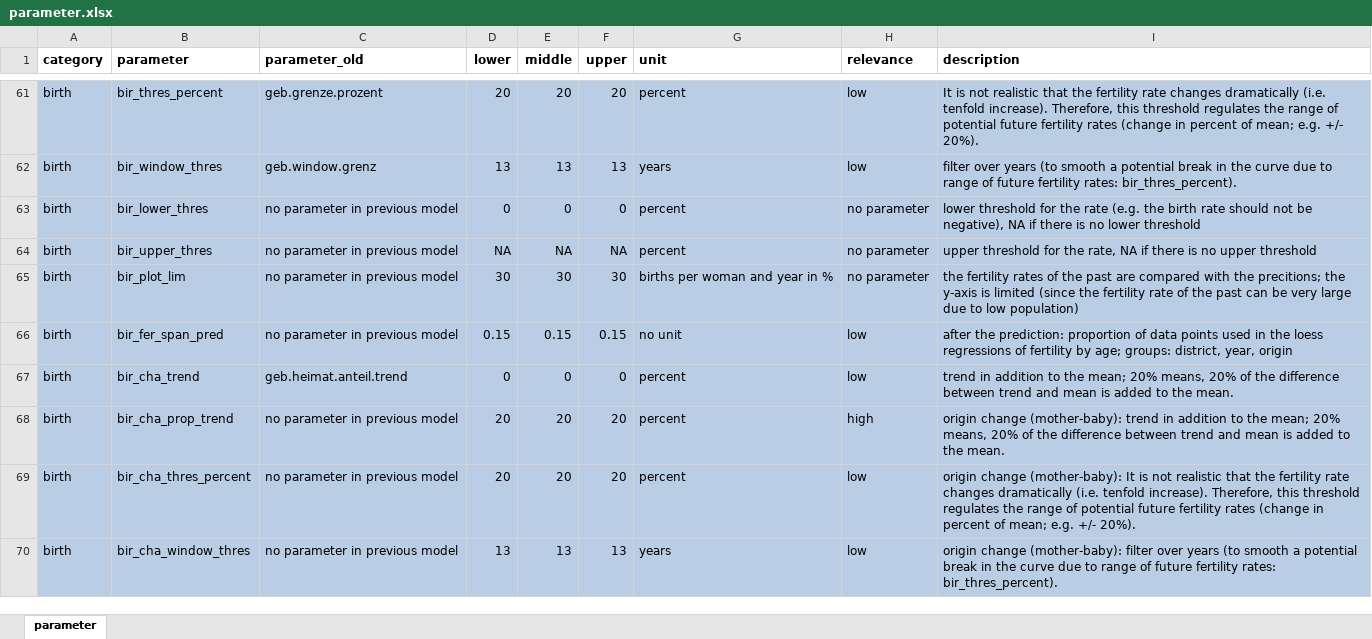
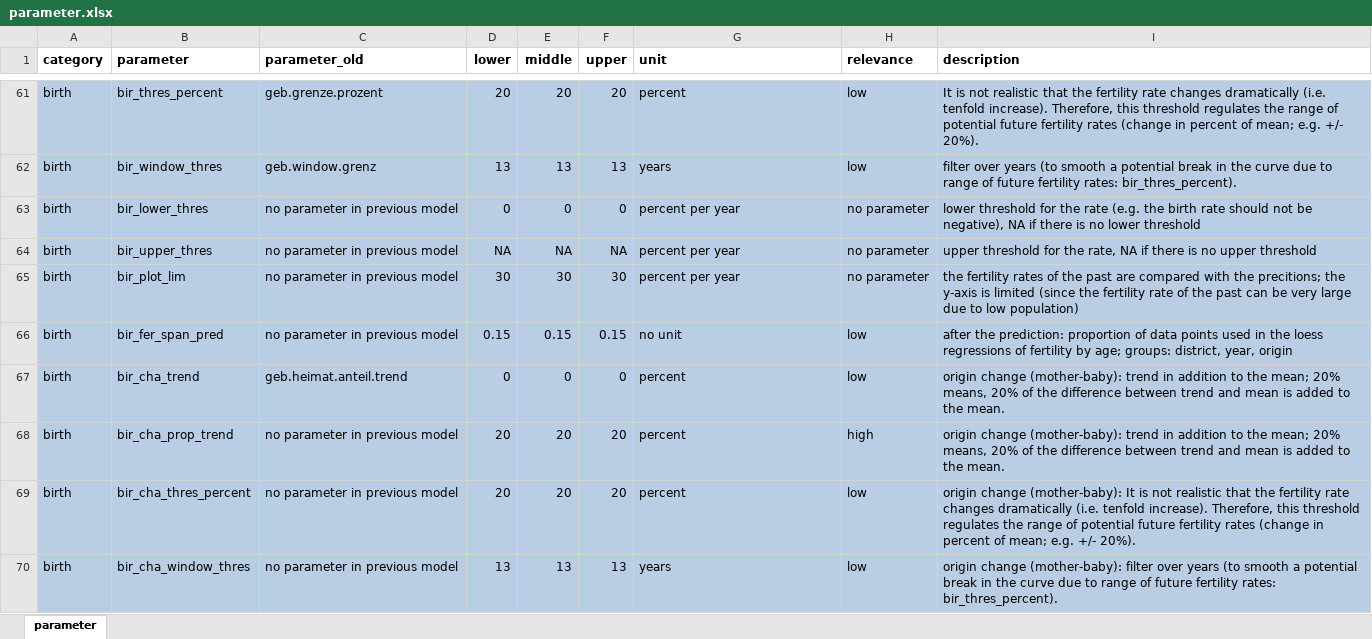
Before and after one commit to StatistikStadtZuerich/BevSzen, an Excel workbook: 2020phase2/2_Data/3_Parameter/parameter.xlsx, sheet parameter, drawn as a sheet; only a part is shown, gaps mark what is left out; values as stored, in another font and other column widths than the file's, no borders; the diff covers the shown part only; the diff names each change by its address in the sheet, - before the commit and + after, or states it on an @@ line.

```diff
--- a/2020phase2/2_Data/3_Parameter/parameter.xlsx (sheet parameter)
+++ b/2020phase2/2_Data/3_Parameter/parameter.xlsx (sheet parameter)
-G63:G64 (unit): percent
+G63:G64 (unit): percent per year
-G65 (unit): births per woman and year in %
+G65 (unit): percent per year
-I67 (description): trend in…
+I67 (description): origin change (mother-baby): trend in…
```
Also changed, not shown: 32 hidden or unhidden rows and 5 edited cells elsewhere in this sheet, 1 other file.
